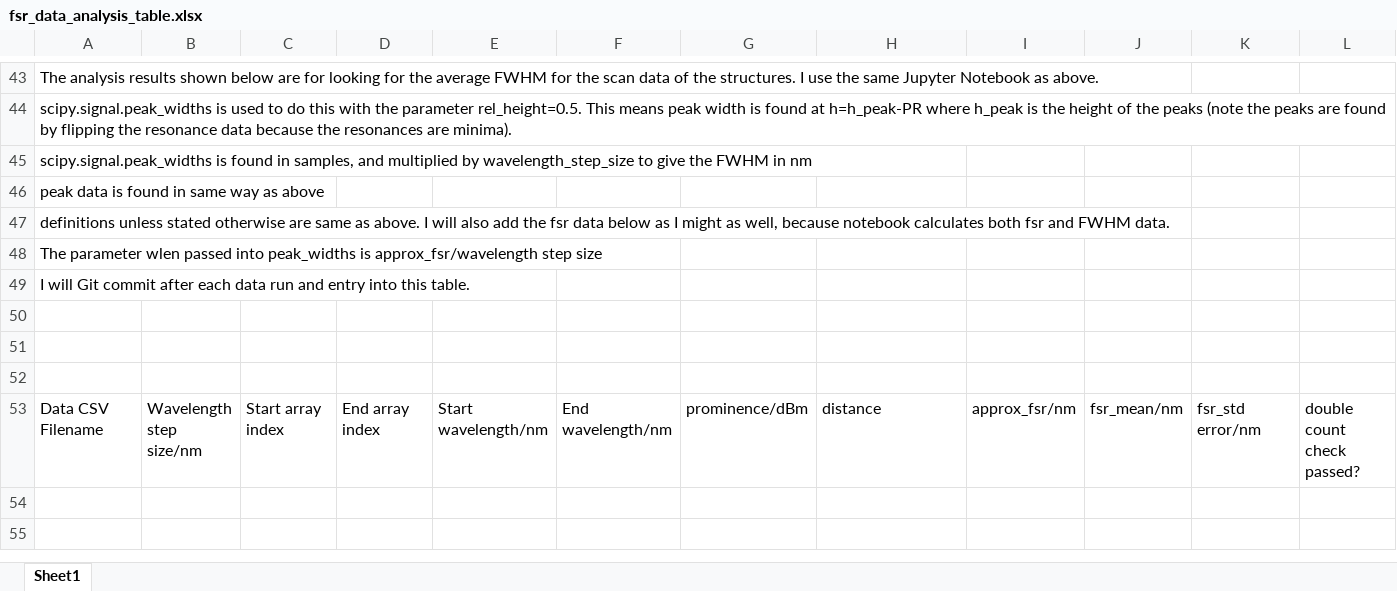
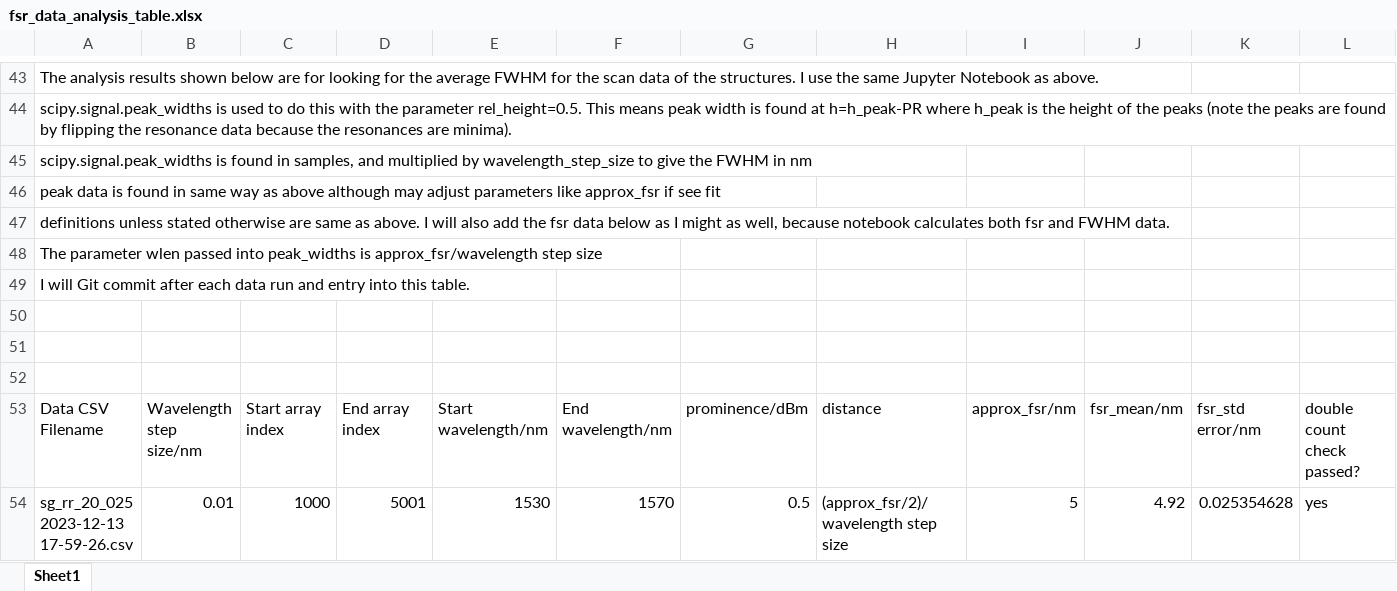
Before and after one commit to tdasanjh/team-chip-project, an Excel workbook: data_analysis/fsr_data_analysis_table.xlsx, sheet Sheet1, drawn as a sheet; only a part is shown, gaps mark what is left out; values as stored, in another font and other column widths than the file's, no borders; rows hold the shown columns only; the diff names each change by its address in the sheet, - before the commit and + after, or states it on an @@ line.

Commit message:
FWHM data run for sg_rr_20_025 2023-12-13 17-59-26

```diff
--- a/data_analysis/fsr_data_analysis_table.xlsx (sheet Sheet1)
+++ b/data_analysis/fsr_data_analysis_table.xlsx (sheet Sheet1)
-A46: …as above
+A46: …as above although may adjust parameters like approx_fsr if see fit
+row 54: sg_rr_20_025 2023-12-13 17-59-26.csv | 0.01 | 1000 | 5001 | 1530 | 1570 | 0.5 | (approx_fsr/2)/wavelength step size | 5 | 4.92 | 0.025354628 | yes
```
Also changed, not shown: 1 other file.
